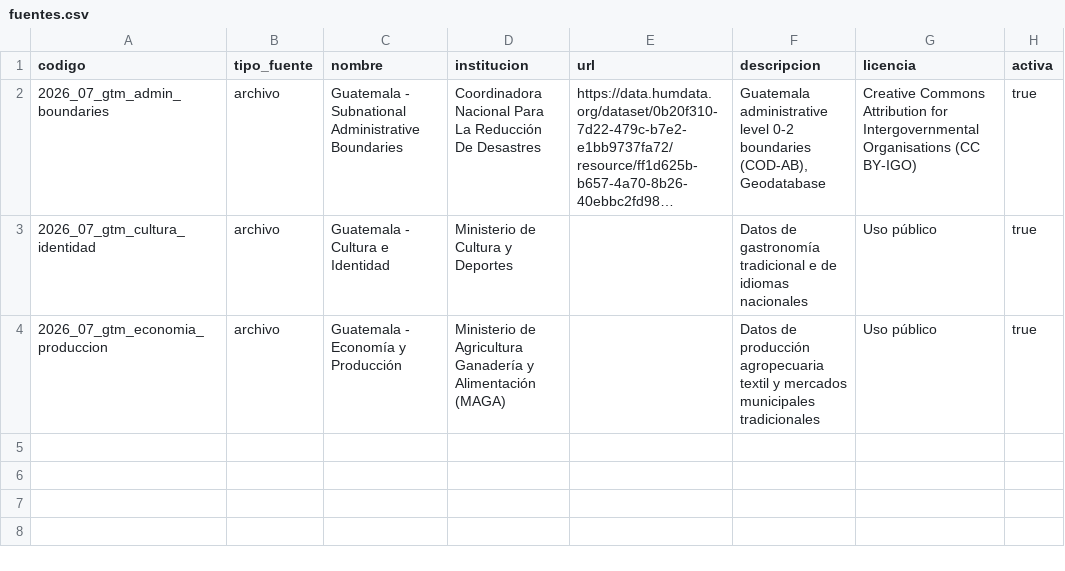
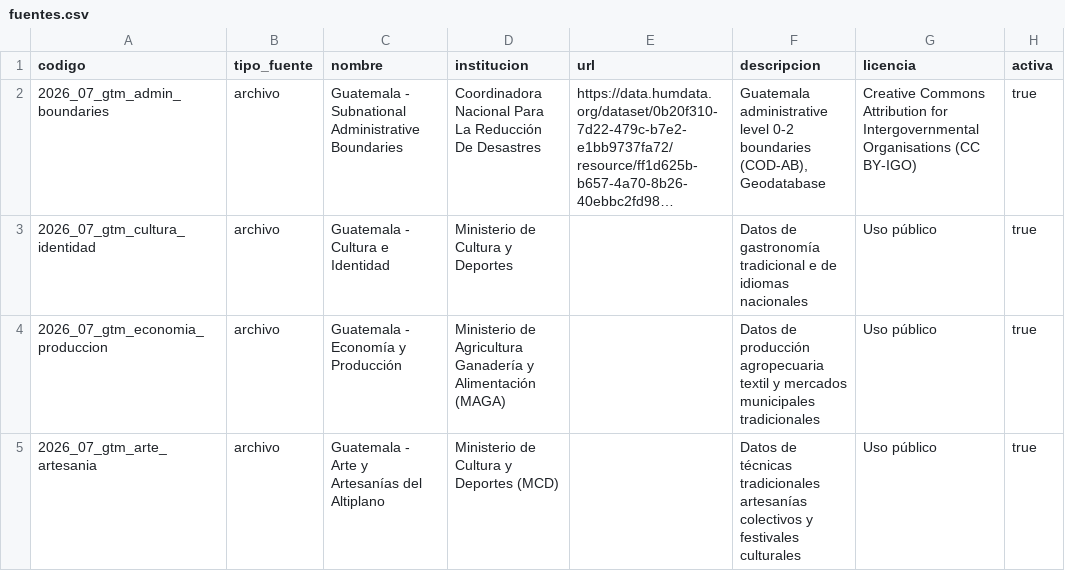
Before and after one commit to Gerardo-Mantanico/SS2-CONOSE-OCCIDENTE, a CSV file: data/fuentes.csv, drawn as a sheet; long unchanged cells end in …; the diff names each change by its address in the sheet, - before the commit and + after, or states it on an @@ line.

Commit message:
feat(artesania): implementar modulo de arte y artesania con 11 tablas relacionales, ETL, datos de prueba y diccionario

```diff
--- a/data/fuentes.csv
+++ b/data/fuentes.csv
+row 5: 2026_07_gtm_arte_artesania | archivo | Guatemala - Arte y Artesanías del Altiplano | Ministerio de Cultura y Deportes (MCD) |  | Datos de técnicas tradicionales artesanías colectivos y festivales culturales | Uso público | true
```
Also changed, not shown: 17 other files.
